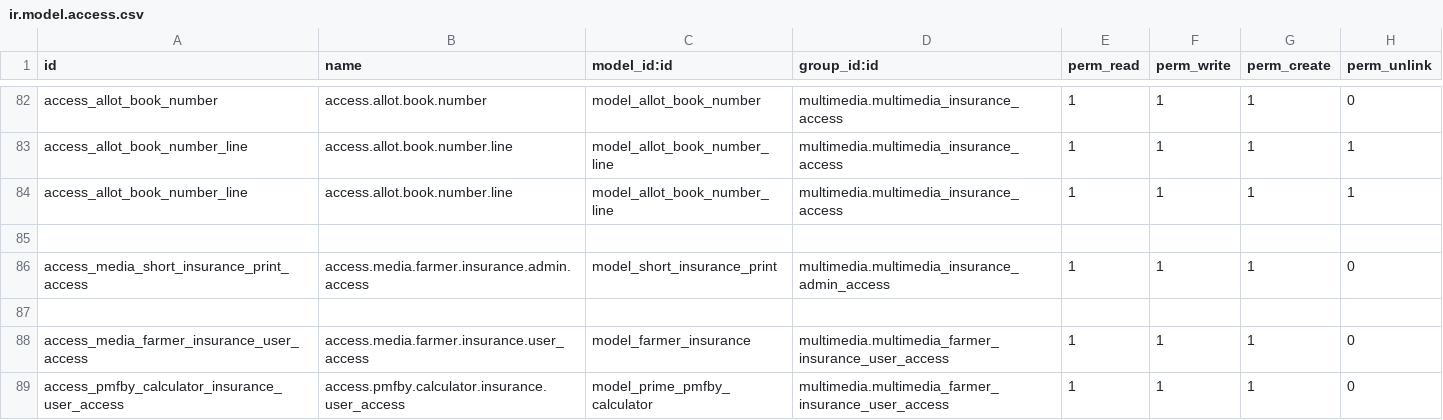
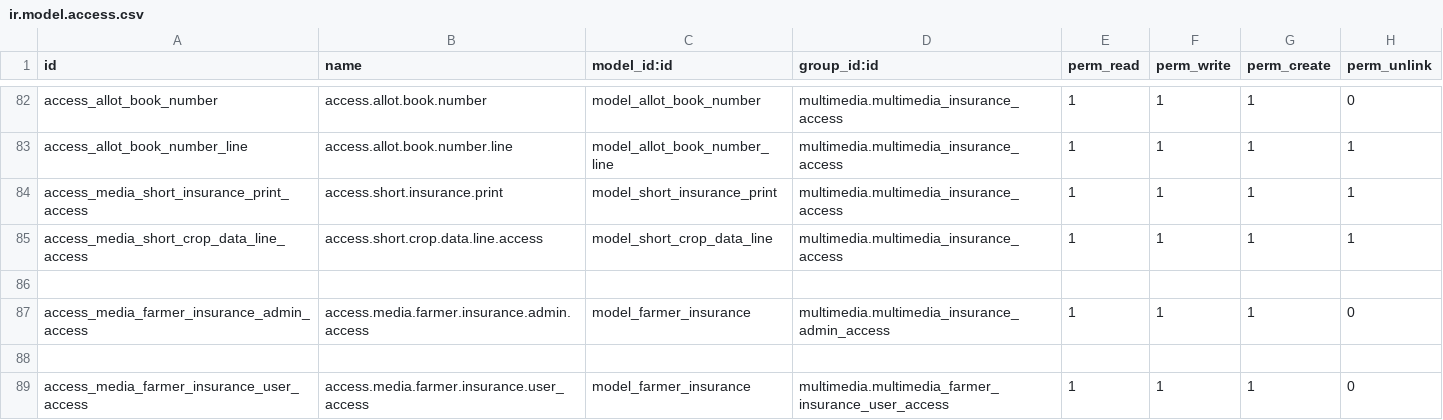
Before and after one commit to gpkarthick/multimediaproject, a CSV file: addons/multimedia/security/ir.model.access.csv, drawn as a sheet; only a part is shown, gaps mark what is left out; the shorter side is filled out with more unchanged rows.

Commit message:
Short Form added

```diff
--- a/addons/multimedia/security/ir.model.access.csv
+++ b/addons/multimedia/security/ir.model.access.csv
@@ -83,5 +83,6 @@ access_allot_book_number,access.allot.book.number,model_allot_book_number,multim
 access_allot_book_number_line,access.allot.book.number.line,model_allot_book_number_line,multimedia.multimedia_insurance_access,1,1,1,1
-access_allot_book_number_line,access.allot.book.number.line,model_allot_book_number_line,multimedia.multimedia_insurance_access,1,1,1,1
+access_media_short_insurance_print_access,access.short.insurance.print,model_short_insurance_print,multimedia.multimedia_insurance_access,1,1,1,1
+access_media_short_crop_data_line_access,access.short.crop.data.line.access,model_short_crop_data_line,multimedia.multimedia_insurance_access,1,1,1,1
 ,,,,,,,
-access_media_short_insurance_print_access,access.media.farmer.insurance.admin.access,model_short_insurance_print,multimedia.multimedia_insurance_admin_access,1,1,1,0
+access_media_farmer_insurance_admin_access,access.media.farmer.insurance.admin.access,model_farmer_insurance,multimedia.multimedia_insurance_admin_access,1,1,1,0
 ,,,,,,,
```
Also changed, not shown: 3 other files.
